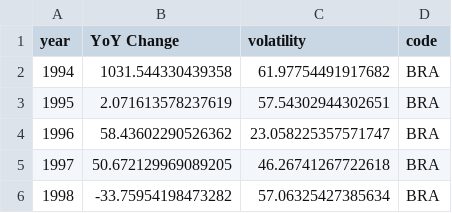
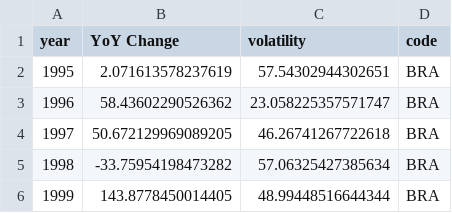
Before and after one commit to andrewbapham/Globalization-Index-Analysis, a CSV file: Datasets/BOVESPA-BRA-Clean.csv, drawn as a sheet; only a part is shown; the shorter side is filled out with more unchanged rows.

Commit message:
Removev outlier and rerun data exploration

```diff
--- a/Datasets/BOVESPA-BRA-Clean.csv
+++ b/Datasets/BOVESPA-BRA-Clean.csv
@@ -1,3 +1,2 @@
 year,YoY Change,volatility,code
-1994,1031.544330439358,61.97754491917682,BRA
 1995,2.071613578237619,57.54302944302651,BRA
```
Also changed, not shown: 2 other files.
